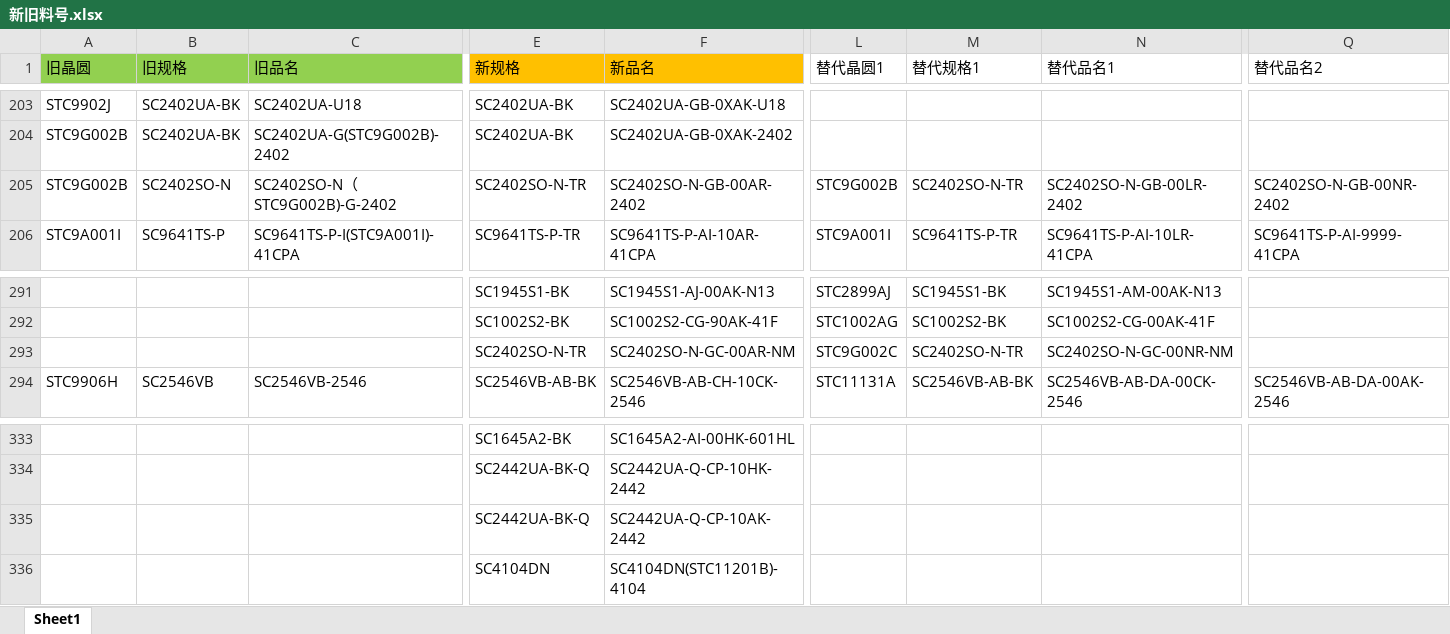
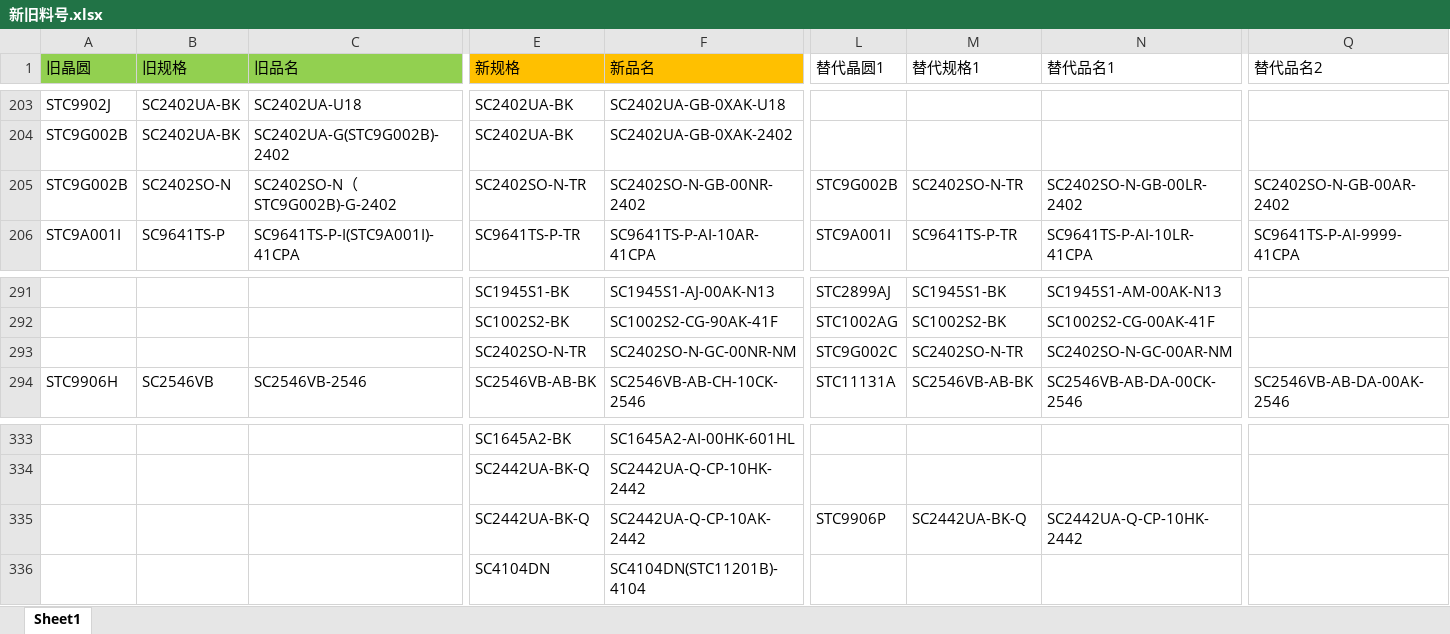
Before and after one commit to TTTriste06/Auto-Replace, an Excel workbook: 新旧料号.xlsx, sheet Sheet1, drawn as a sheet; only a part is shown, gaps mark what is left out; values as stored, in another font and other column widths than the file's, no borders; conditional formats not drawn; the diff covers the shown part only; the diff names each change by its address in the sheet, - before the commit and + after, or states it on an @@ line.

```diff
--- a/新旧料号.xlsx (sheet Sheet1)
+++ b/新旧料号.xlsx (sheet Sheet1)
-F205 (新品名): SC2402SO-N-GB-00AR-2402
+F205 (新品名): SC2402SO-N-GB-00NR-2402
-Q205 (替代品名2): SC2402SO-N-GB-00NR-2402
+Q205 (替代品名2): SC2402SO-N-GB-00AR-2402
-F293 (新品名): SC2402SO-N-GC-00AR-NM
+F293 (新品名): SC2402SO-N-GC-00NR-NM
-N293 (替代品名1): SC2402SO-N-GC-00NR-NM
+N293 (替代品名1): SC2402SO-N-GC-00AR-NM
-L335 (替代晶圆1): (empty)
+L335 (替代晶圆1): STC9906P
-M335 (替代规格1): (empty)
+M335 (替代规格1): SC2442UA-BK-Q
-N335 (替代品名1): (empty)
+N335 (替代品名1): SC2442UA-Q-CP-10HK-2442
```
Also changed, not shown: 1 added row, 1 removed row and 28 edited cells elsewhere in this sheet.
